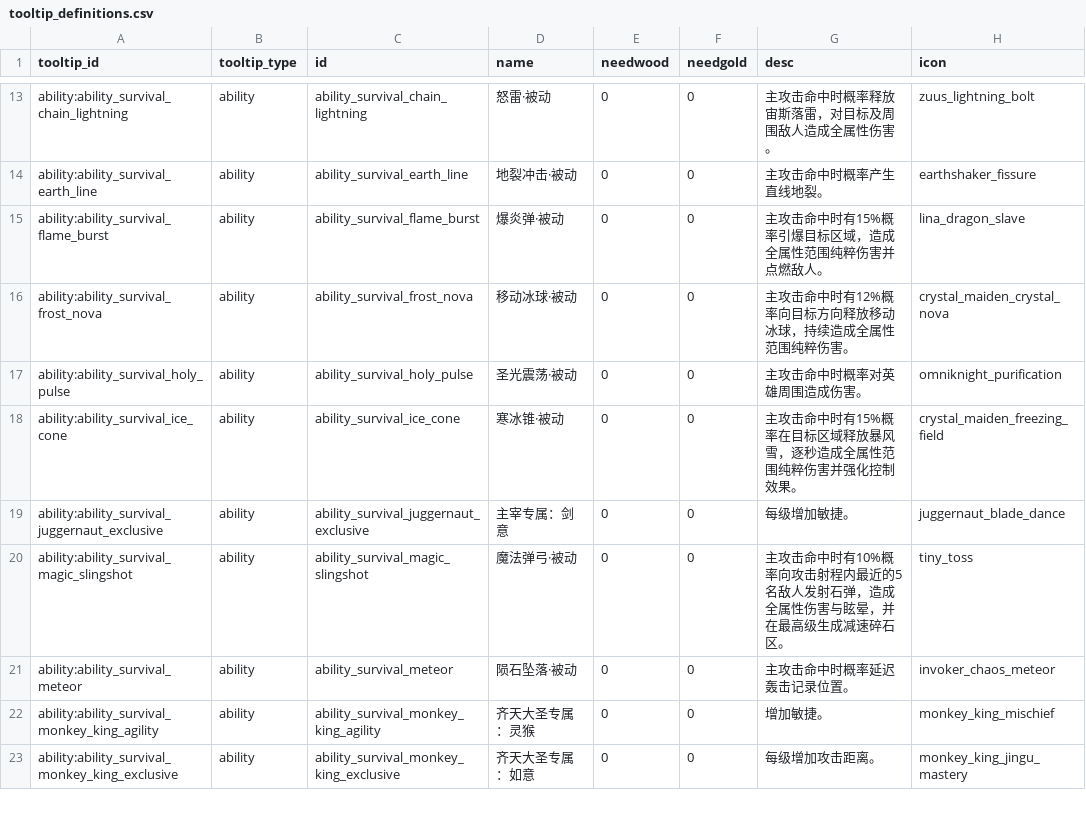
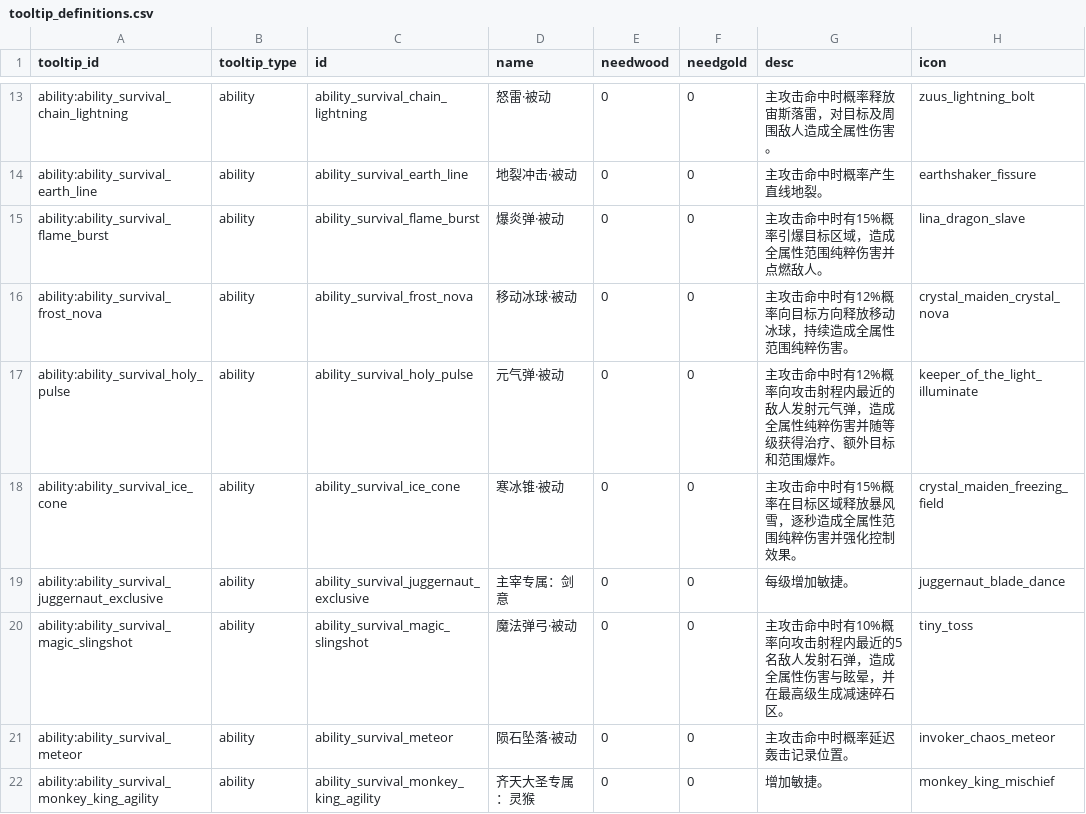
Before and after one commit to MouOwO/Survival, a CSV file: data/csv/公共规则/tooltip_definitions.csv, drawn as a sheet; only a part is shown, gaps mark what is left out; the shorter side is filled out with more unchanged rows; the diff names each change by its address in the sheet, - before the commit and + after, or states it on an @@ line.

```diff
--- a/data/csv/公共规则/tooltip_definitions.csv
+++ b/data/csv/公共规则/tooltip_definitions.csv
-D17 (name): 圣光震荡·被动
+D17 (name): 元气弹·被动
-G17 (desc): 主攻击命中时概率对英雄周围造成伤害。
+G17 (desc): 主攻击命中时有12%概率向攻击射程内最近的敌人发射元气弹，造成全属性纯粹伤害并随等级获得治疗、额外目标和范围爆炸。
-H17 (icon): omniknight_purification
+H17 (icon): keeper_of_the_light_illuminate
```
Also changed, not shown: data/csv/英雄系统/hero_skill_definitions.csv, 18 other files.
